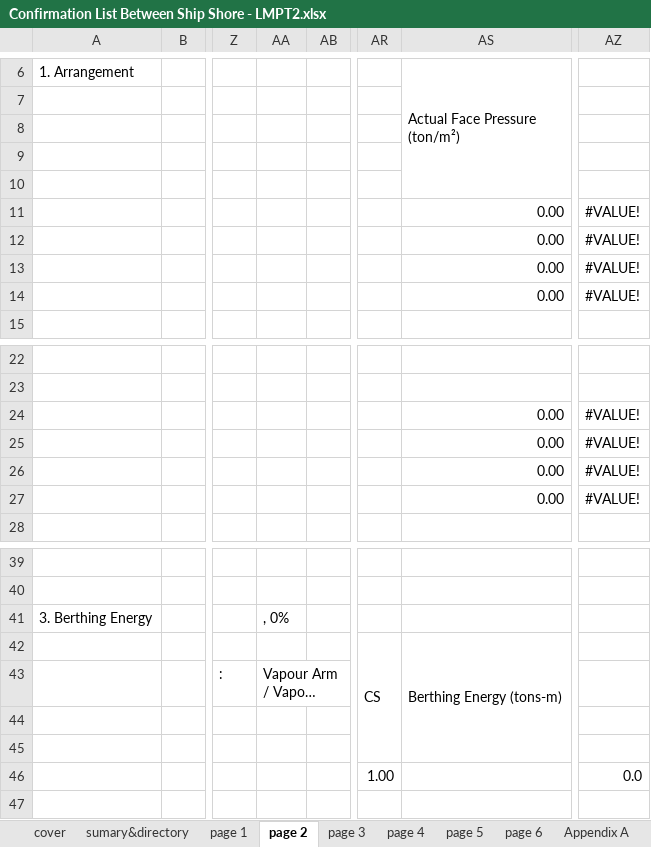
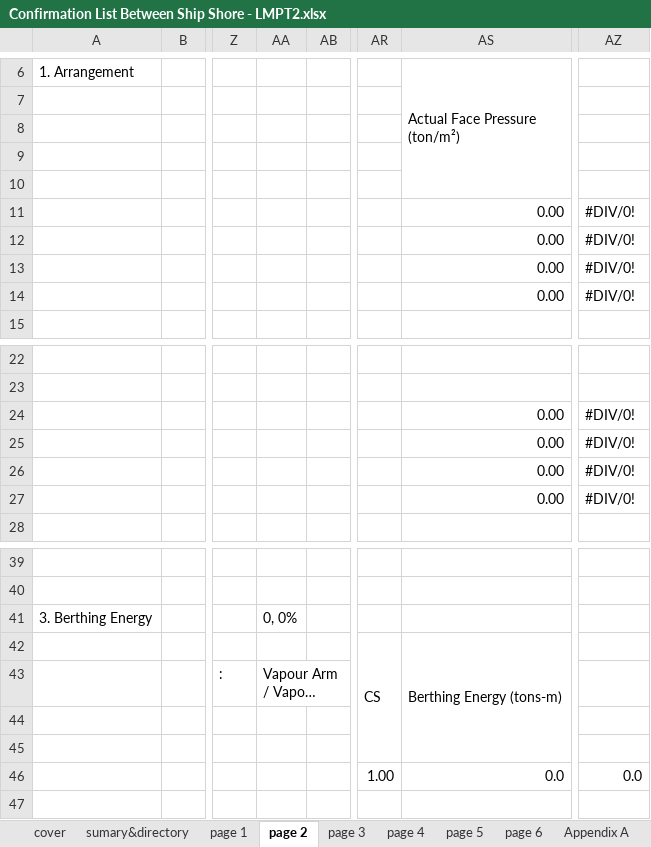
Before and after one commit to Papawich/lmpt2-sscs, an Excel workbook: src/imports/Confirmation List Between Ship Shore - LMPT2.xlsx, sheet page 2, drawn as a sheet; only a part is shown, gaps mark what is left out; long unchanged cells end in …; values as stored, in another font and other column widths than the file's, no cell formats; charts and pictures and conditional formats not drawn; the diff names each change by its address in the sheet, - before the commit and + after, or states it on an @@ line.

```diff
--- a/src/imports/Confirmation List Between Ship Shore - LMPT2.xlsx (sheet page 2)
+++ b/src/imports/Confirmation List Between Ship Shore - LMPT2.xlsx (sheet page 2)
-AZ11:AZ14: #VALUE!
+AZ11:AZ14: #DIV/0!
-AZ24:AZ27: #VALUE!
+AZ24:AZ27: #DIV/0!
-AA41: , 0%
+AA41: 0, 0%
-AS46 (Actual Face Pressure (ton/m²)): (empty)
+AS46 (Actual Face Pressure (ton/m²)): 0.0
```
Also changed, not shown: sheet page 5, sheet page 6, sheet page 4, sheet sumary&directory, sheet page 3, sheet page 1, 2 more sheets, cell formats, charts or pictures.
